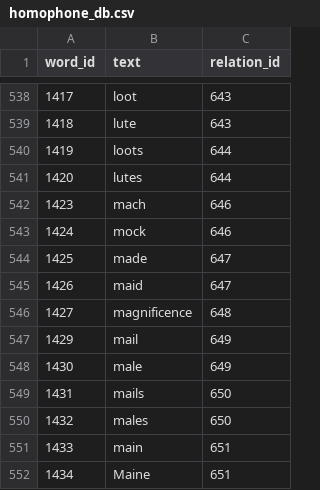
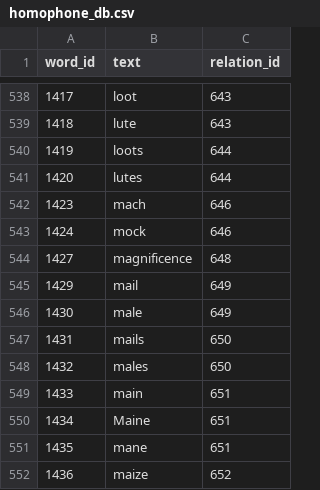
Before and after one commit to Ethan-Gil/reddit-bot, a CSV file: data/homophone_db.csv, drawn as a sheet; only a part is shown, gaps mark what is left out; the shorter side is filled out with more unchanged rows; the diff names each change by its address in the sheet, - before the commit and + after, or states it on an @@ line.

```diff
--- a/data/homophone_db.csv
+++ b/data/homophone_db.csv
-row 544: 1425 | made | 647
-row 545: 1426 | maid | 647
```
Also changed, not shown: 5 other files.
